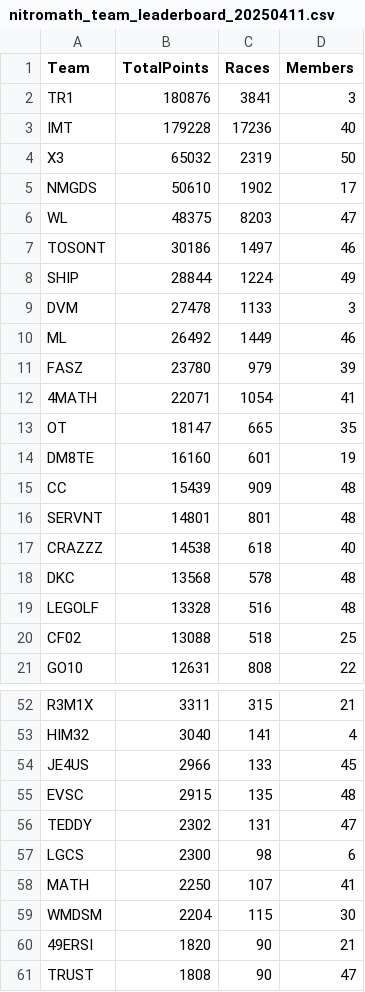
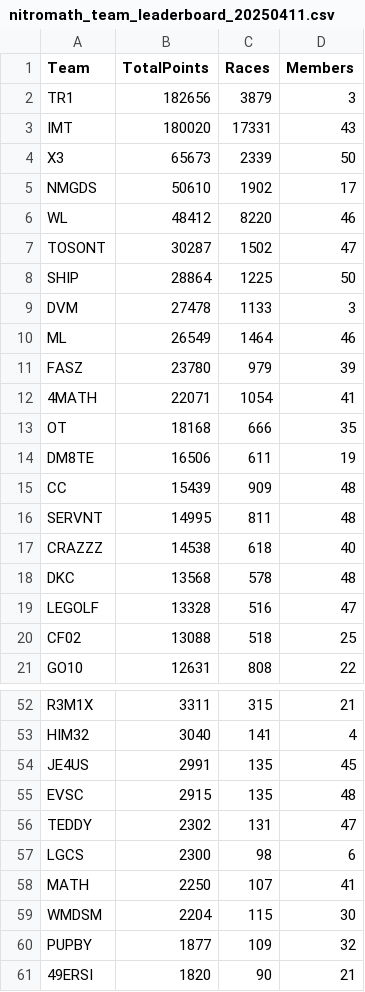
Before and after one commit to nincaleb/nitromathlb, a CSV file: csv_archive/nitromath_team_leaderboard_20250411.csv, drawn as a sheet; only a part is shown, gaps mark what is left out; the shorter side is filled out with more unchanged rows; the diff covers the shown part only.

```diff
--- a/csv_archive/nitromath_team_leaderboard_20250411.csv
+++ b/csv_archive/nitromath_team_leaderboard_20250411.csv
@@ -1,20 +1,20 @@
 Team,TotalPoints,Races,Members
-TR1,180876,3841,3
-IMT,179228,17236,40
-X3,65032,2319,50
+TR1,182656,3879,3
+IMT,180020,17331,43
+X3,65673,2339,50
 NMGDS,50610,1902,17
-WL,48375,8203,47
-TOSONT,30186,1497,46
-SHIP,28844,1224,49
+WL,48412,8220,46
+TOSONT,30287,1502,47
+SHIP,28864,1225,50
 DVM,27478,1133,3
-ML,26492,1449,46
+ML,26549,1464,46
 FASZ,23780,979,39
 4MATH,22071,1054,41
-OT,18147,665,35
-DM8TE,16160,601,19
+OT,18168,666,35
+DM8TE,16506,611,19
 CC,15439,909,48
-SERVNT,14801,801,48
+SERVNT,14995,811,48
 CRAZZZ,14538,618,40
 DKC,13568,578,48
-LEGOLF,13328,516,48
+LEGOLF,13328,516,47
 CF02,13088,518,25
@@ -53,3 +53,3 @@ R3M1X,3311,315,21
 HIM32,3040,141,4
-JE4US,2966,133,45
+JE4US,2991,135,45
 EVSC,2915,135,48
@@ -59,2 +59,3 @@ MATH,2250,107,41
 WMDSM,2204,115,30
+PUPBY,1877,109,32
 49ERSI,1820,90,21
```
Also changed, not shown: 5 added rows, 6 removed rows and 10 edited cells elsewhere in this file, csv_archive/nitromath_season_leaderboard_20250411.csv, 1 other file.
